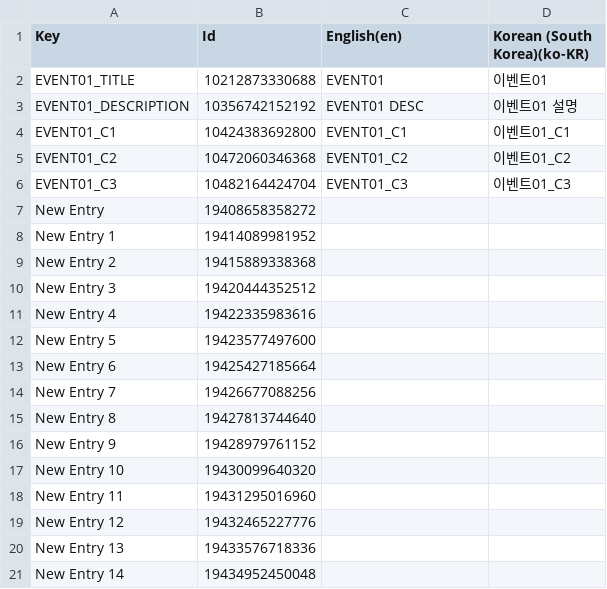
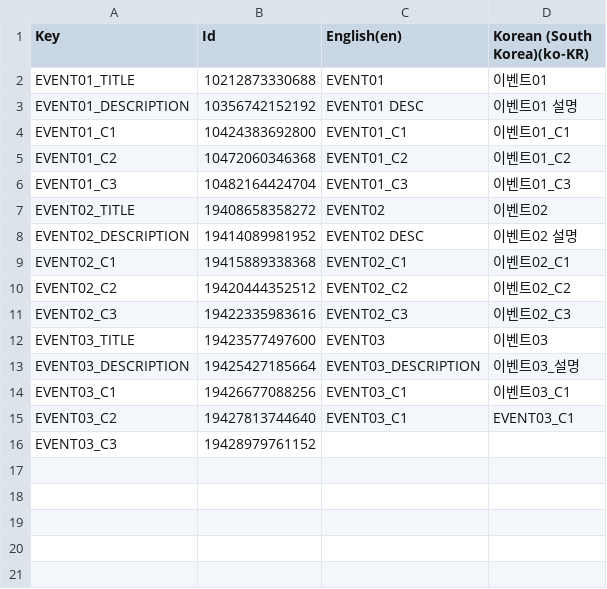
Before and after one commit to YeseopLee/bn_maglin, a CSV file: Assets/EventTable.csv, drawn as a sheet.

```diff
--- a/Assets/EventTable.csv
+++ b/Assets/EventTable.csv
@@ -6,16 +6,11 @@ Key,Id,English(en),Korean (South Korea)(ko-KR)
 "EVENT01_C3",10482164424704,"EVENT01_C3","이벤트01_C3"
-"New Entry",19408658358272,,
-"New Entry 1",19414089981952,,
-"New Entry 2",19415889338368,,
-"New Entry 3",19420444352512,,
-"New Entry 4",19422335983616,,
-"New Entry 5",19423577497600,,
-"New Entry 6",19425427185664,,
-"New Entry 7",19426677088256,,
-"New Entry 8",19427813744640,,
-"New Entry 9",19428979761152,,
-"New Entry 10",19430099640320,,
-"New Entry 11",19431295016960,,
-"New Entry 12",19432465227776,,
-"New Entry 13",19433576718336,,
-"New Entry 14",19434952450048,,
+"EVENT02_TITLE",19408658358272,"EVENT02","이벤트02"
+"EVENT02_DESCRIPTION",19414089981952,"EVENT02 DESC","이벤트02 설명"
+"EVENT02_C1",19415889338368,"EVENT02_C1","이벤트02_C1"
+"EVENT02_C2",19420444352512,"EVENT02_C2","이벤트02_C2"
+"EVENT02_C3",19422335983616,"EVENT02_C3","이벤트02_C3"
+"EVENT03_TITLE",19423577497600,"EVENT03","이벤트03"
+"EVENT03_DESCRIPTION",19425427185664,"EVENT03_DESCRIPTION","이벤트03_설명"
+"EVENT03_C1",19426677088256,"EVENT03_C1","이벤트03_C1"
+"EVENT03_C2",19427813744640,"EVENT03_C1","EVENT03_C1"
+"EVENT03_C3",19428979761152,,
```
Also changed, not shown: 16 other files.
